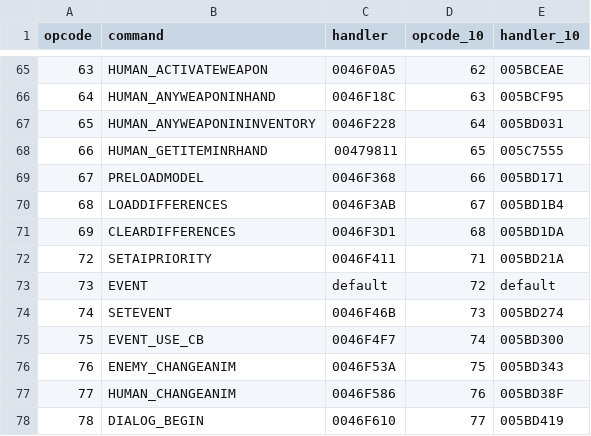
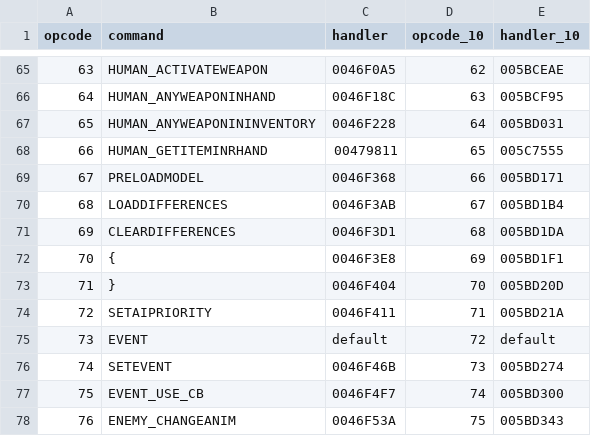
Before and after one commit to PashOK7/MafiaModLoader, a CSV file: knowledge/game.exe/script_commands.csv, drawn as a sheet; only a part is shown, gaps mark what is left out; the shorter side is filled out with more unchanged rows.

```diff
--- a/knowledge/game.exe/script_commands.csv
+++ b/knowledge/game.exe/script_commands.csv
@@ -71,2 +71,4 @@ opcode,command,handler,opcode_10,handler_10
 69,CLEARDIFFERENCES,0046F3D1,68,005BD1DA
+70,{,0046F3E8,69,005BD1F1
+71,},0046F404,70,005BD20D
 72,SETAIPRIORITY,0046F411,71,005BD21A
```
Also changed, not shown: knowledge/game.exe/external.csv, knowledge/game.exe/twins_10.csv, 18 other files.
